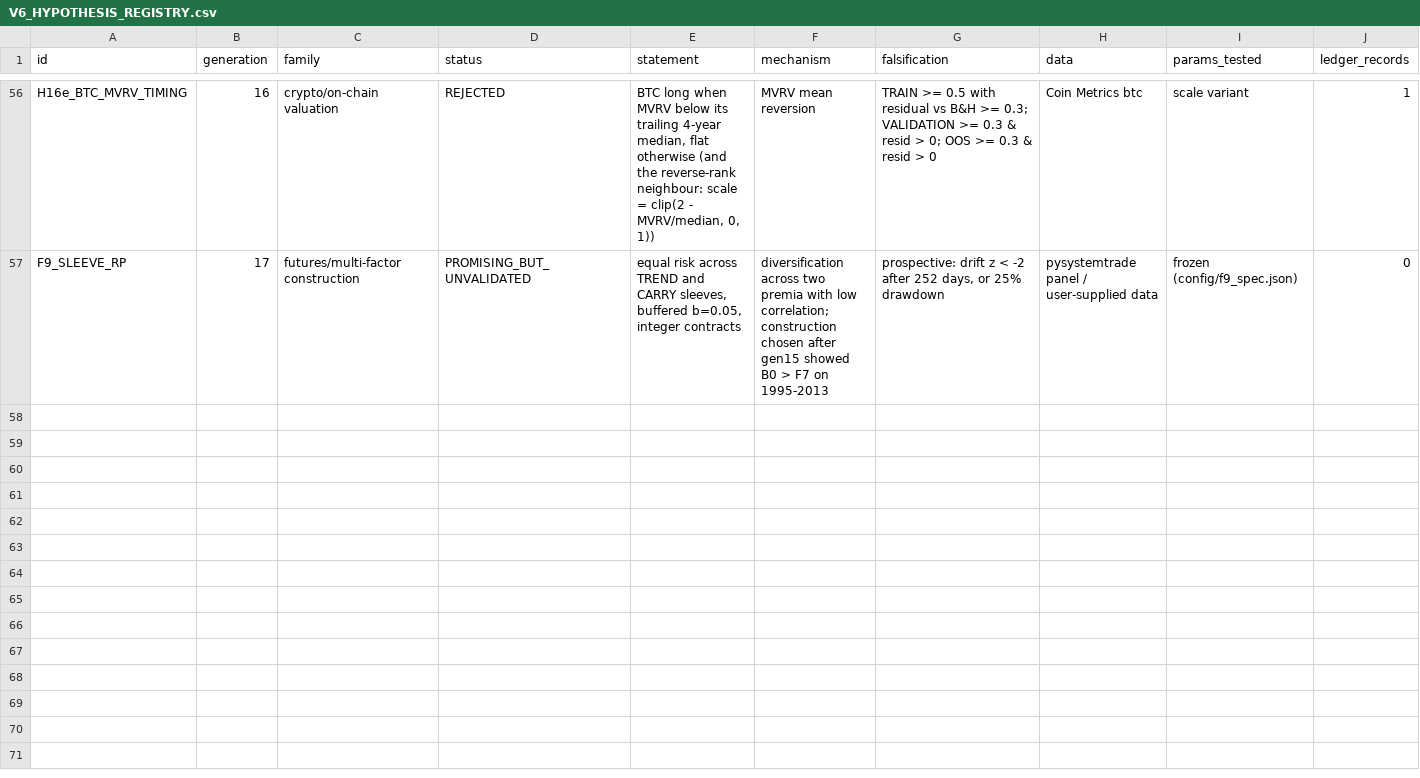
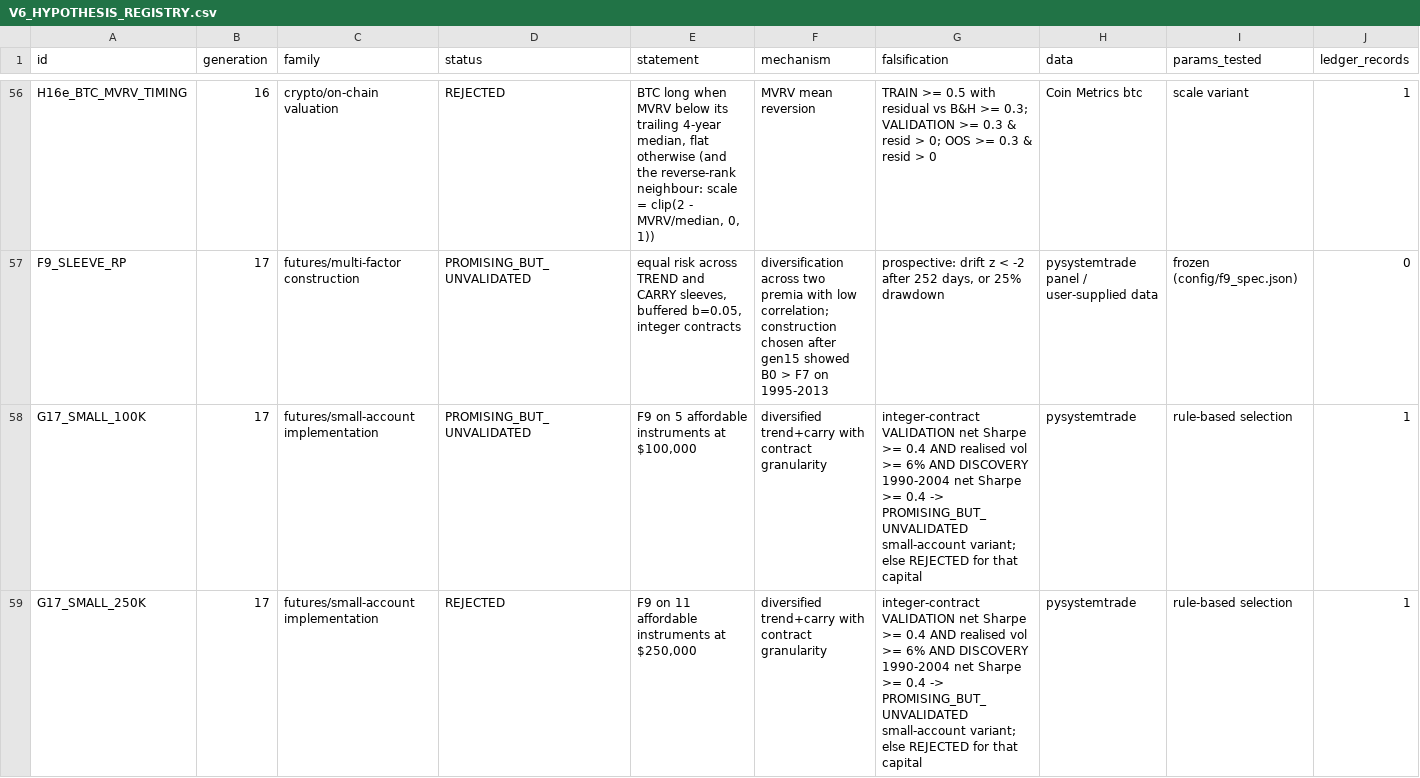
Before and after one commit to guusje95-cell/Quant-prop-lab, a CSV file: v6/V6_HYPOTHESIS_REGISTRY.csv, drawn as a sheet; only a part is shown, gaps mark what is left out; rows hold the shown columns only; the diff names each change by its address in the sheet, - before the commit and + after, or states it on an @@ line.

```diff
--- a/v6/V6_HYPOTHESIS_REGISTRY.csv
+++ b/v6/V6_HYPOTHESIS_REGISTRY.csv
+row 58: G17_SMALL_100K | 17 | futures/small-account implementation | PROMISING_BUT_UNVALIDATED | F9 on 5 affordable instruments at $100,000 | diversified trend+carry with contract granularity | integer-contract VALIDATION net Sharpe >= 0.4 AND realised vol >= 6% AND DISCOVERY 1990-2004 net Sharpe >= 0.4 -> PROMISING_BUT_UNVALIDATED small-account variant; else REJECTED for that capital | pysystemtrade | rule-based selection | 1
+row 59: G17_SMALL_250K | 17 | futures/small-account implementation | REJECTED | F9 on 11 affordable instruments at $250,000 | diversified trend+carry with contract granularity | integer-contract VALIDATION net Sharpe >= 0.4 AND realised vol >= 6% AND DISCOVERY 1990-2004 net Sharpe >= 0.4 -> PROMISING_BUT_UNVALIDATED small-account variant; else REJECTED for that capital | pysystemtrade | rule-based selection | 1
```
Also changed, not shown: 7 other files.
